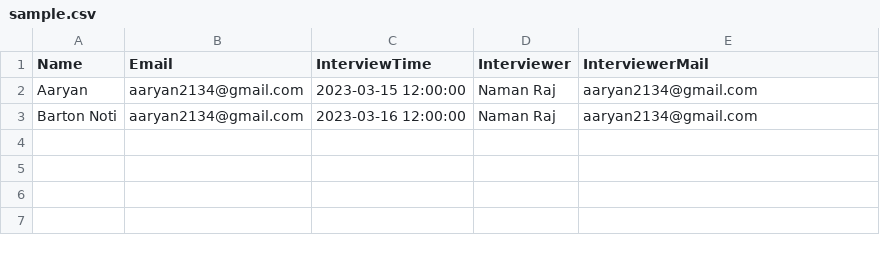
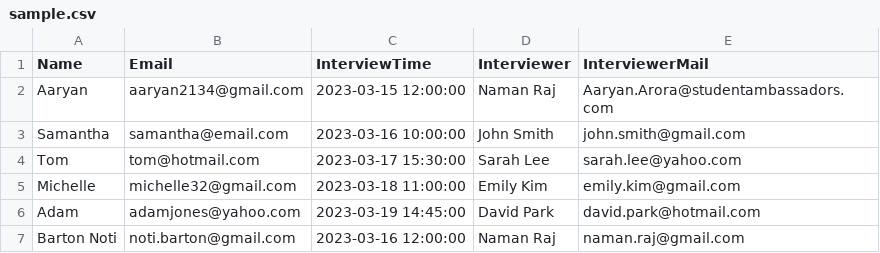
Before and after one commit to aaryan2134/Interview-Scheduler, a CSV file: sample.csv, drawn as a sheet.

```diff
--- a/sample.csv
+++ b/sample.csv
@@ -1,3 +1,7 @@
 Name,Email,InterviewTime,Interviewer,InterviewerMail
-Aaryan,aaryan2134@gmail.com,2023-03-15 12:00:00,Naman Raj, aaryan2134@gmail.com
-Barton Noti,aaryan2134@gmail.com, 2023-03-16 12:00:00,Naman Raj, aaryan2134@gmail.com
+Aaryan,aaryan2134@gmail.com,2023-03-15 12:00:00,Naman Raj,Aaryan.Arora@studentambassadors.com
+Samantha,samantha@email.com,2023-03-16 10:00:00,John Smith,john.smith@gmail.com
+Tom,tom@hotmail.com,2023-03-17 15:30:00,Sarah Lee,sarah.lee@yahoo.com
+Michelle,michelle32@gmail.com,2023-03-18 11:00:00,Emily Kim,emily.kim@gmail.com
+Adam,adamjones@yahoo.com,2023-03-19 14:45:00,David Park,david.park@hotmail.com
+Barton Noti,noti.barton@gmail.com,2023-03-16 12:00:00,Naman Raj, naman.raj@gmail.com
```
Also changed, not shown: 3 other files.
